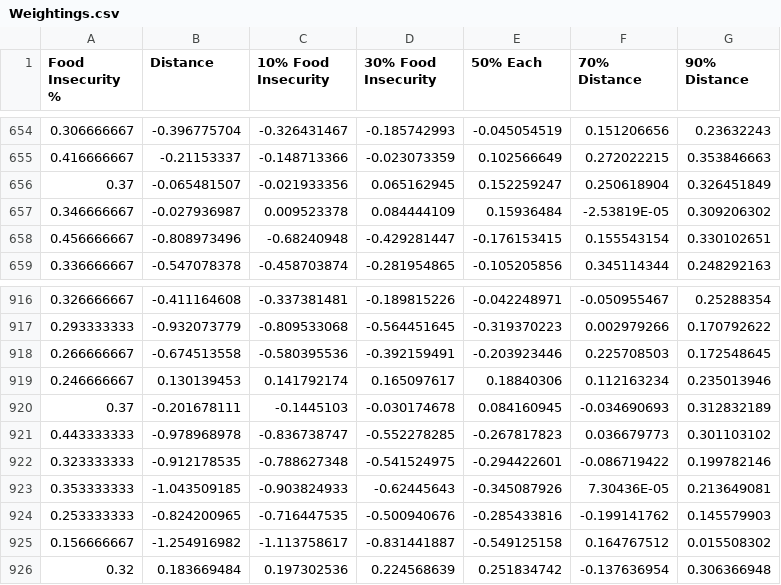
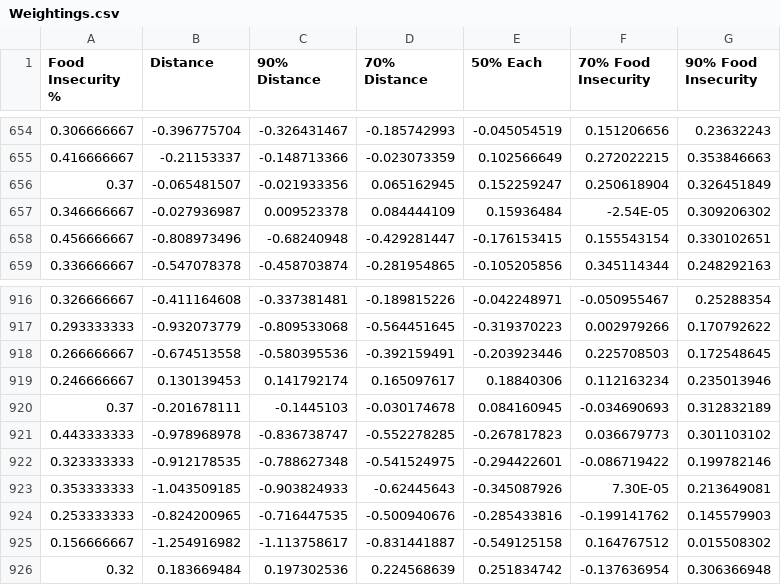
Before and after one commit to tcharlton21/OneGenMapPython, a CSV file: Weightings.csv, drawn as a sheet; only a part is shown, gaps mark what is left out; the diff names each change by its address in the sheet, - before the commit and + after, or states it on an @@ line.

Commit message:
Add files via upload

```diff
--- a/Weightings.csv
+++ b/Weightings.csv
-C1: 10% Food Insecurity
+C1: 90% Distance
-D1: 30% Food Insecurity
+D1: 70% Distance
-F1: 70% Distance
+F1: 70% Food Insecurity
-G1: 90% Distance
+G1: 90% Food Insecurity
-F657 (70% Food Insecurity): -2.53819E-05
+F657 (70% Food Insecurity): -2.54E-05
-F923 (70% Food Insecurity): 7.30436E-05
+F923 (70% Food Insecurity): 7.30E-05
```
